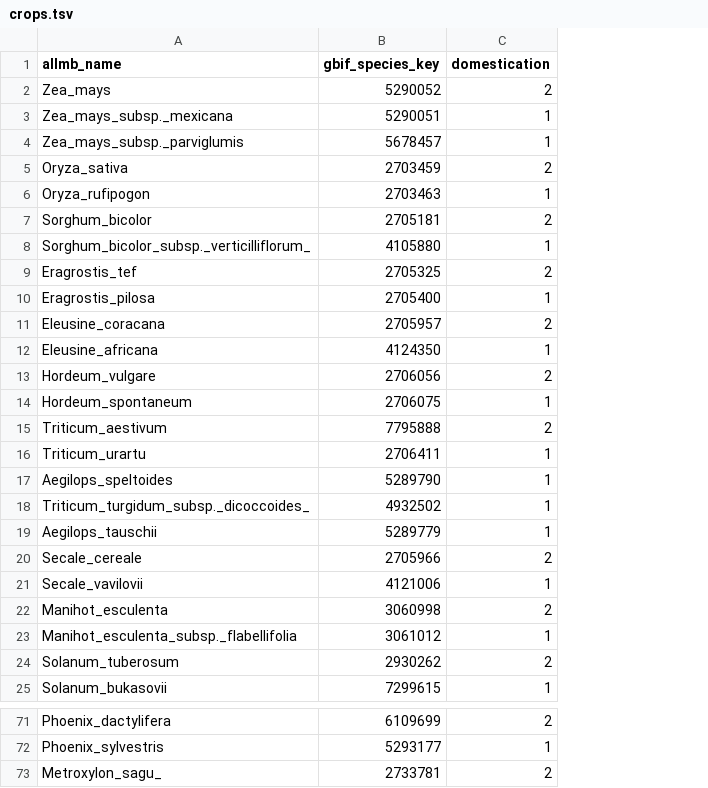
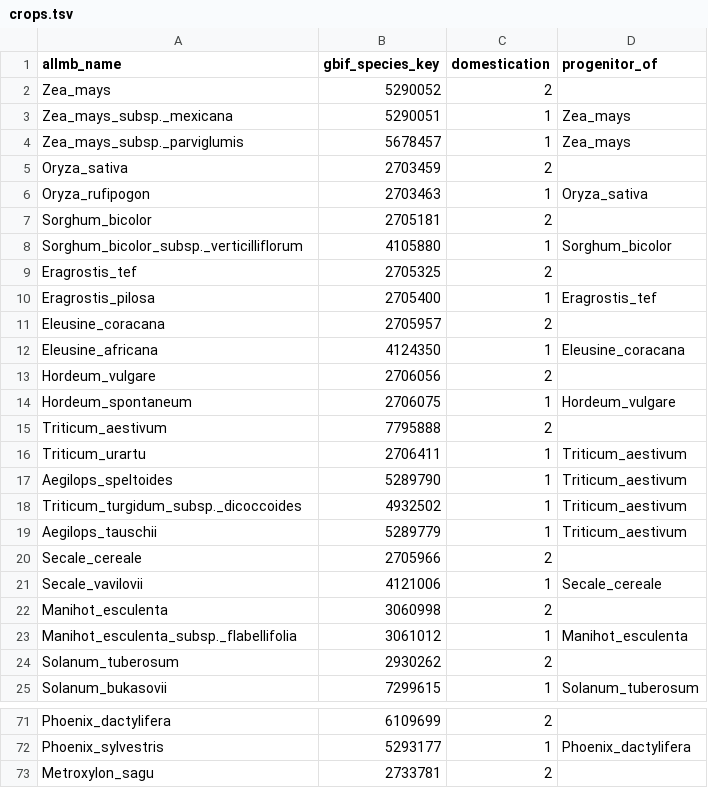
Before and after one commit to naturalis/sdmdl, a TSV file: data/phylogeny/data/crops.tsv, drawn as a sheet; only a part is shown, gaps mark what is left out; the diff names each change by its address in the sheet, - before the commit and + after, or states it on an @@ line.

Commit message:
added progenitor_of column

```diff
--- a/data/phylogeny/data/crops.tsv
+++ b/data/phylogeny/data/crops.tsv
+column D (progenitor_of), rows 3-25: Zea_mays | Zea_mays |  | Oryza_sativa |  | Sorghum_bicolor |  | Eragrostis_tef |  | Eleusine_coracana |  | Hordeum_vulgare |  | Triticum_aestivum | Triticum_aestivum | Triticum_aestivum | Triticum_aestivum |  | Secale_cereale |  | Manihot_esculenta |  | Solanum_tuberosum; row 72: Phoenix_dactylifera
-A8 (allmb_name): Sorghum_bicolor_subsp._verticilliflorum_
+A8 (allmb_name): Sorghum_bicolor_subsp._verticilliflorum
-A18 (allmb_name): Triticum_turgidum_subsp._dicoccoides_
+A18 (allmb_name): Triticum_turgidum_subsp._dicoccoides
-A73 (allmb_name): Metroxylon_sagu_
+A73 (allmb_name): Metroxylon_sagu
```
